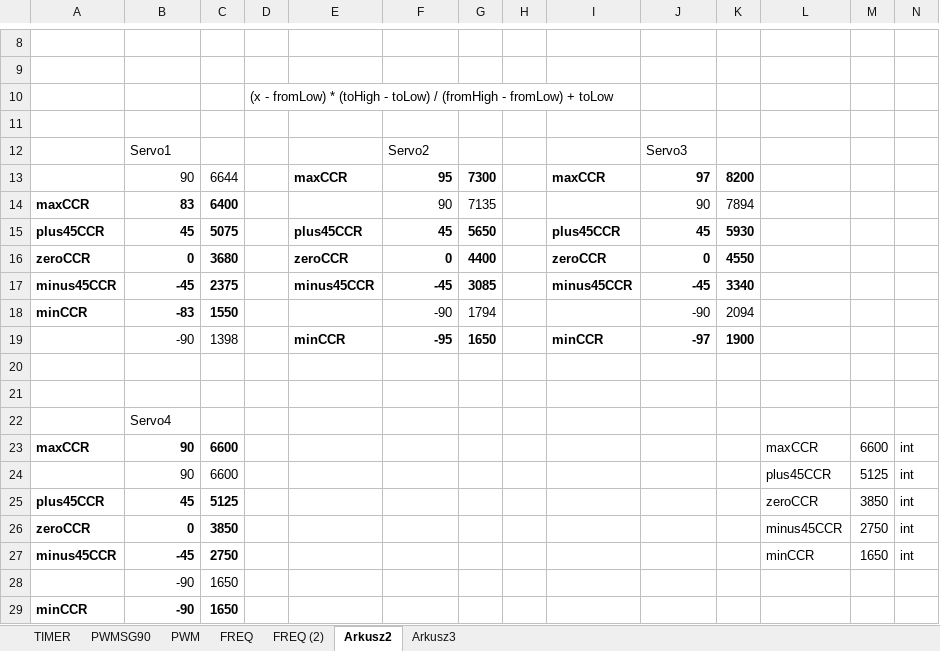
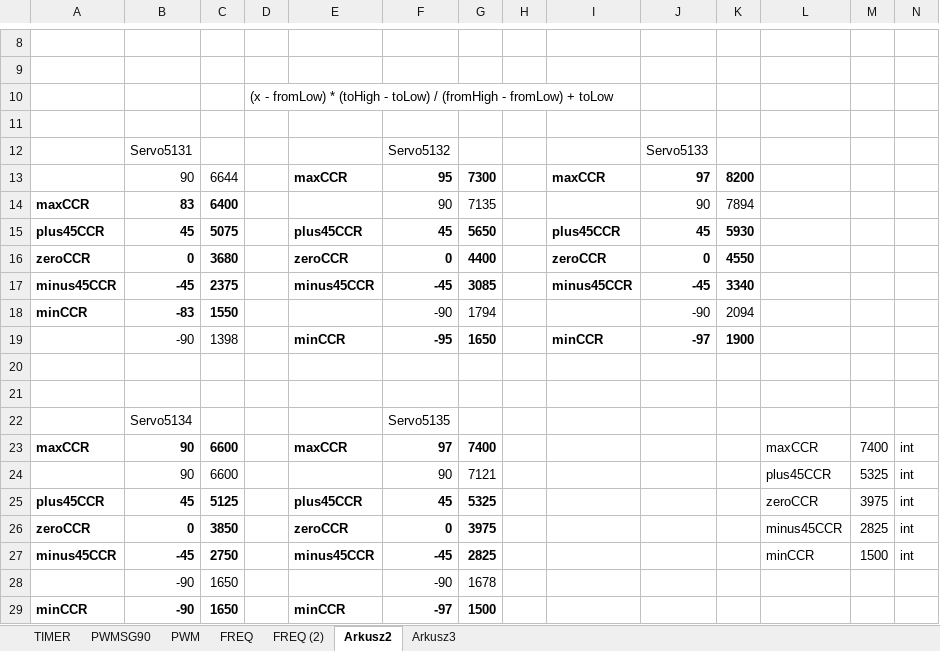
Before and after one commit to KubaMiszcz/RoboPolPajakV4, an Excel workbook: kalkulator TIM PWM itp.xlsx, sheet Arkusz2, drawn as a sheet; only a part is shown, gaps mark what is left out; values as stored, in another font and other column widths than the file's, no borders; removed rows and columns are numbered as before the commit, all else as after; the diff names each change by its address in the sheet, - before the commit and + after, or states it on an @@ line.

```diff
--- a/kalkulator TIM PWM itp.xlsx (sheet Arkusz2)
+++ b/kalkulator TIM PWM itp.xlsx (sheet Arkusz2)
-row 12:  | Servo1 |  |  |  | Servo2 |  |  |  | Servo3
+row 12:  | Servo5131 |  |  |  | Servo5132 |  |  |  | Servo5133
-row 22:  | Servo4
+row 22:  | Servo5134 |  |  |  | Servo5135
-E23: (empty)
+E23: maxCCR
-F23: (empty)
+F23: 97
-G23: (empty)
+G23: 7400
-M23: 6600
+M23: 7400
-F24: (empty)
+F24: 90
-G24: (empty)
+G24: 7121
-M24: 5125
+M24: 5325
-E25: (empty)
+E25: plus45CCR
-F25: (empty)
+F25: 45
-G25: (empty)
+G25: 5325
-M25: 3850
+M25: 3975
-E26: (empty)
+E26: zeroCCR
-F26: (empty)
+F26: 0
-G26: (empty)
+G26: 3975
-M26: 2750
+M26: 2825
-E27: (empty)
+E27: minus45CCR
-F27: (empty)
+F27: -45
-G27: (empty)
+G27: 2825
-M27: 1650
+M27: 1500
-F28: (empty)
+F28: -90
-G28: (empty)
+G28: 1678
-E29: (empty)
+E29: minCCR
-F29: (empty)
+F29: -97
-G29: (empty)
+G29: 1500
```
Also changed, not shown: 9 other files.
